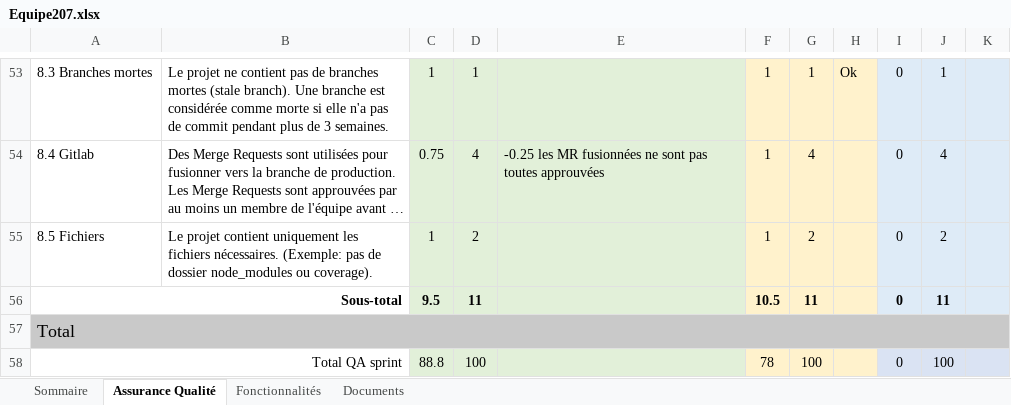
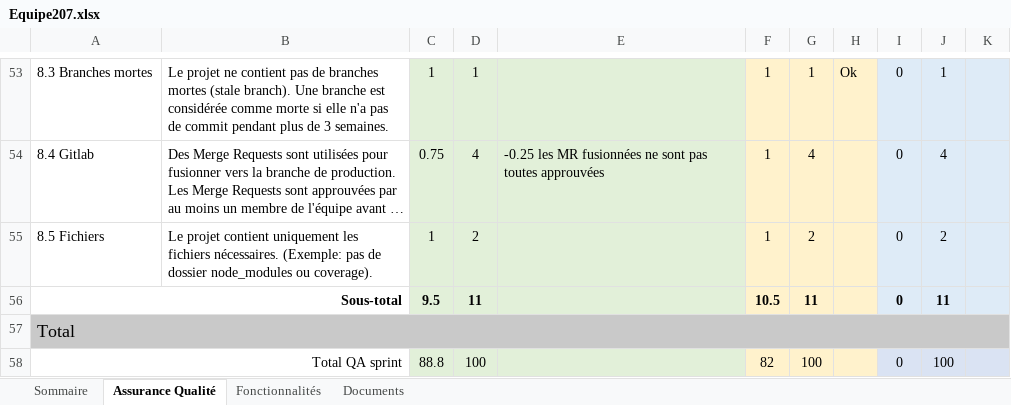
Before and after one commit to youssefo7/quiz-app, an Excel workbook: Equipe207.xlsx, sheet Assurance Qualité, drawn as a sheet; only a part is shown, gaps mark what is left out; long unchanged cells end in …; values as stored, in another font and other column widths than the file's, no borders; the diff covers the shown part only; the diff names each change by its address in the sheet, - before the commit and + after, or states it on an @@ line.

Commit message:
Recorrection

```diff
--- a/Equipe207.xlsx (sheet Assurance Qualité)
+++ b/Equipe207.xlsx (sheet Assurance Qualité)
-F58: 78
+F58: 82
```
Also changed, not shown: 4 edited cells elsewhere in this sheet, sheet Sommaire.
